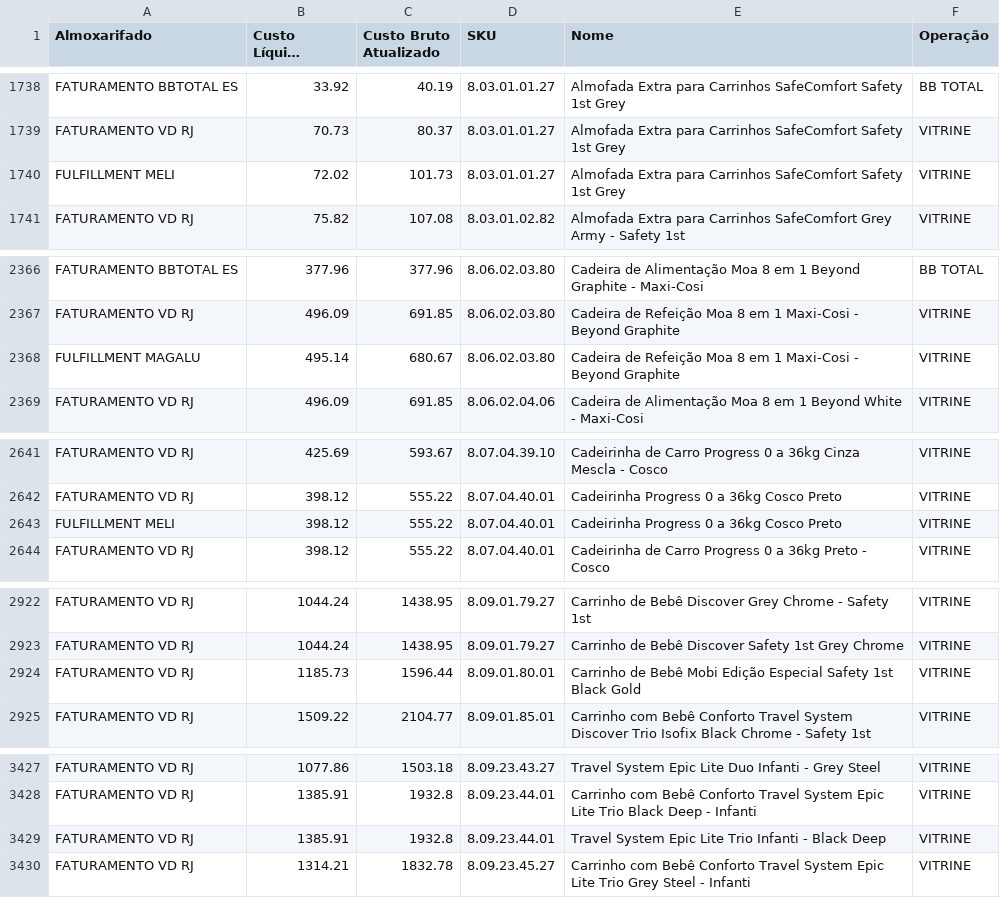
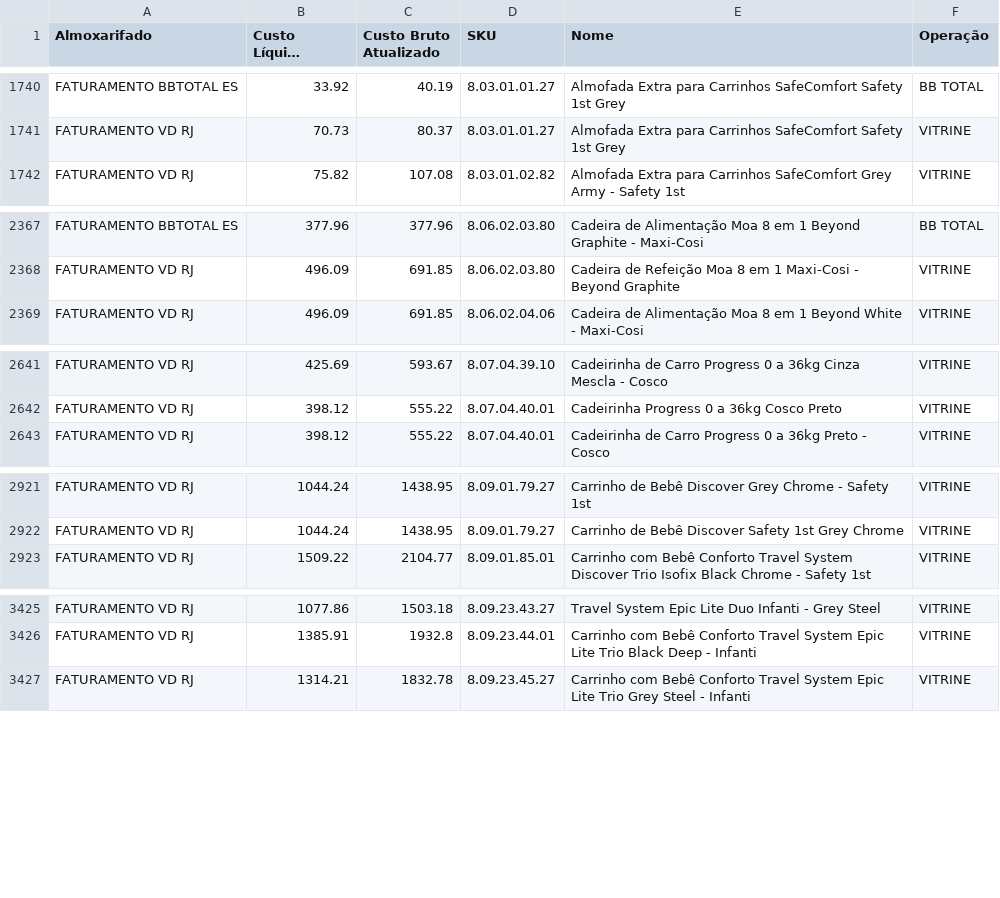
Before and after one commit to santoseliseu/bbtudo, a CSV file: Custos_Vitrine.csv, drawn as a sheet; only a part is shown, gaps mark what is left out; long unchanged cells end in …; the diff covers the shown part only.

```diff
--- a/Custos_Vitrine.csv
+++ b/Custos_Vitrine.csv
@@ -1763,3 +1765,2 @@ FATURAMENTO BBTOTAL ES;33.92;40.19;8.03.01.01.27;Almofada Extra para Carrinhos S
 FATURAMENTO VD RJ;70.73;80.37;8.03.01.01.27;Almofada Extra para Carrinhos SafeComfort Safety 1st Grey;VITRINE
-FULFILLMENT MELI;72.02;101.73;8.03.01.01.27;Almofada Extra para Carrinhos SafeComfort Safety 1st Grey;VITRINE
 FATURAMENTO VD RJ;75.82;107.08;8.03.01.02.82;Almofada Extra para Carrinhos SafeComfort Grey Army - Safety 1st;VITRINE
@@ -2391,3 +2392,2 @@ FATURAMENTO BBTOTAL ES;377.96;377.96;8.06.02.03.80;Cadeira de Alimentação Moa
 FATURAMENTO VD RJ;496.09;691.85;8.06.02.03.80;Cadeira de Refeição Moa 8 em 1 Maxi-Cosi - Beyond Graphite;VITRINE
-FULFILLMENT MAGALU;495.14;680.67;8.06.02.03.80;Cadeira de Refeição Moa 8 em 1 Maxi-Cosi - Beyond Graphite;VITRINE
 FATURAMENTO VD RJ;496.09;691.85;8.06.02.04.06;Cadeira de Alimentação Moa 8 em 1 Beyond White - Maxi-Cosi;VITRINE
@@ -2666,3 +2666,2 @@ FATURAMENTO VD RJ;425.69;593.67;8.07.04.39.10;Cadeirinha de Carro Progress 0 a 3
 FATURAMENTO VD RJ;398.12;555.22;8.07.04.40.01;Cadeirinha Progress 0 a 36kg Cosco Preto;VITRINE
-FULFILLMENT MELI;398.12;555.22;8.07.04.40.01;Cadeirinha Progress 0 a 36kg Cosco Preto;VITRINE
 FATURAMENTO VD RJ;398.12;555.22;8.07.04.40.01;Cadeirinha de Carro Progress 0 a 36kg Preto - Cosco;VITRINE
@@ -2947,3 +2946,2 @@ FATURAMENTO VD RJ;1044.24;1438.95;8.09.01.79.27;Carrinho de Bebê Discover Grey
 FATURAMENTO VD RJ;1044.24;1438.95;8.09.01.79.27;Carrinho de Bebê Discover Safety 1st Grey Chrome;VITRINE
-FATURAMENTO VD RJ;1185.73;1596.44;8.09.01.80.01;Carrinho de Bebê Mobi Edição Especial Safety 1st Black Gold;VITRINE
 FATURAMENTO VD RJ;1509.22;2104.77;8.09.01.85.01;Carrinho com Bebê Conforto Travel System Discover Trio Isofix Black Chrome - Safety 1st;VITRINE
@@ -3452,3 +3450,2 @@ FATURAMENTO VD RJ;1077.86;1503.18;8.09.23.43.27;Travel System Epic Lite Duo Infa
 FATURAMENTO VD RJ;1385.91;1932.8;8.09.23.44.01;Carrinho com Bebê Conforto Travel System Epic Lite Trio Black Deep - Infanti;VITRINE
-FATURAMENTO VD RJ;1385.91;1932.8;8.09.23.44.01;Travel System Epic Lite Trio Infanti - Black Deep;VITRINE
 FATURAMENTO VD RJ;1314.21;1832.78;8.09.23.45.27;Carrinho com Bebê Conforto Travel System Epic Lite Trio Grey Steel - Infanti;VITRINE
```
Also changed, not shown: 12 added rows and 5 removed rows elsewhere in this file.
